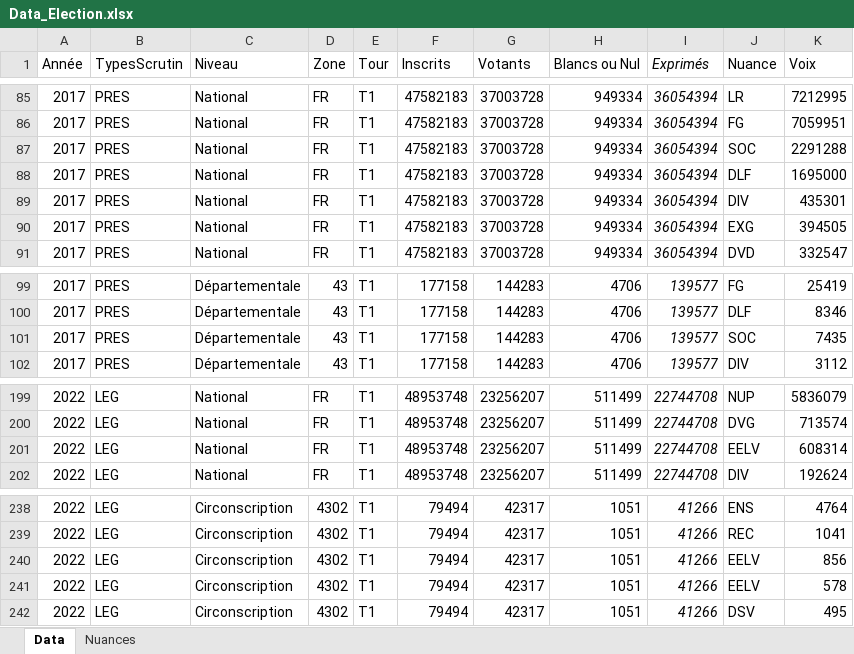
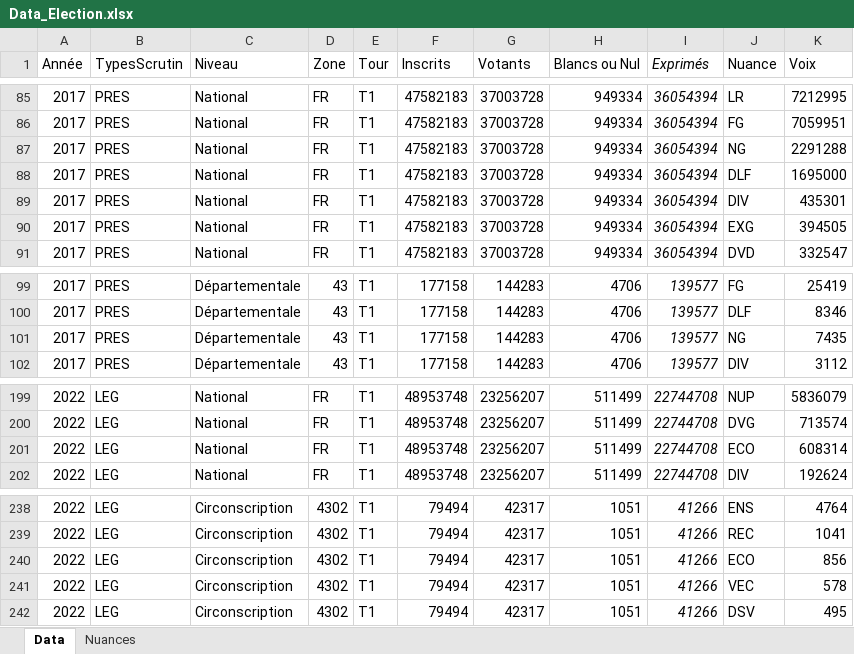
Before and after one commit to strolcity/PCF43-SITE, an Excel workbook: Data_Election.xlsx, sheet Data, drawn as a sheet; only a part is shown, gaps mark what is left out; values as stored, in another font and other column widths than the file's, no borders; the diff covers the shown part only; the diff names each change by its address in the sheet, - before the commit and + after, or states it on an @@ line.

```diff
--- a/Data_Election.xlsx (sheet Data)
+++ b/Data_Election.xlsx (sheet Data)
-J87 (Nuance): SOC
+J87 (Nuance): NG
-J101 (Nuance): SOC
+J101 (Nuance): NG
-J201 (Nuance): EELV
+J201 (Nuance): ECO
-J240 (Nuance): EELV
+J240 (Nuance): ECO
-J241 (Nuance): EELV
+J241 (Nuance): VEC
```
Also changed, not shown: 10 edited cells elsewhere in this sheet, sheet Nuances, formulas that keep their value, 1 other file.
